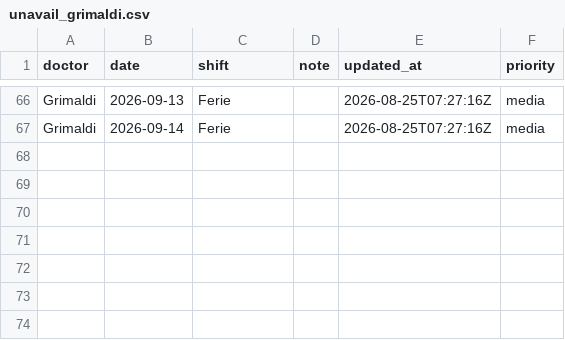
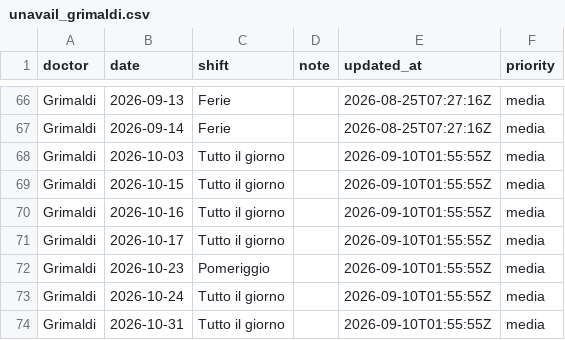
Before and after one commit to rlicordari/Turni-ind, a CSV file: data/unavailability/unavail_grimaldi.csv, drawn as a sheet; only a part is shown, gaps mark what is left out.

Commit message:
Update unavailability: Grimaldi (2026-09-10T01:55:55Z)

```diff
--- a/data/unavailability/unavail_grimaldi.csv
+++ b/data/unavailability/unavail_grimaldi.csv
@@ -67 +67,8 @@ Grimaldi,2026-09-13,Ferie,,2026-08-25T07:27:16Z,media
 Grimaldi,2026-09-14,Ferie,,2026-08-25T07:27:16Z,media
+Grimaldi,2026-10-03,Tutto il giorno,,2026-09-10T01:55:55Z,media
+Grimaldi,2026-10-15,Tutto il giorno,,2026-09-10T01:55:55Z,media
+Grimaldi,2026-10-16,Tutto il giorno,,2026-09-10T01:55:55Z,media
+Grimaldi,2026-10-17,Tutto il giorno,,2026-09-10T01:55:55Z,media
+Grimaldi,2026-10-23,Pomeriggio,,2026-09-10T01:55:55Z,media
+Grimaldi,2026-10-24,Tutto il giorno,,2026-09-10T01:55:55Z,media
+Grimaldi,2026-10-31,Tutto il giorno,,2026-09-10T01:55:55Z,media
```
